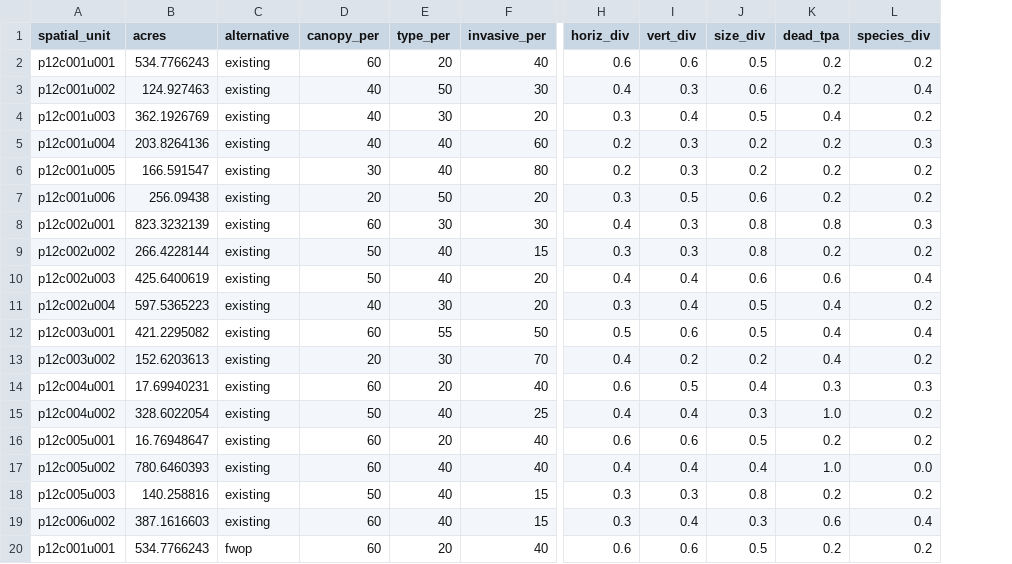
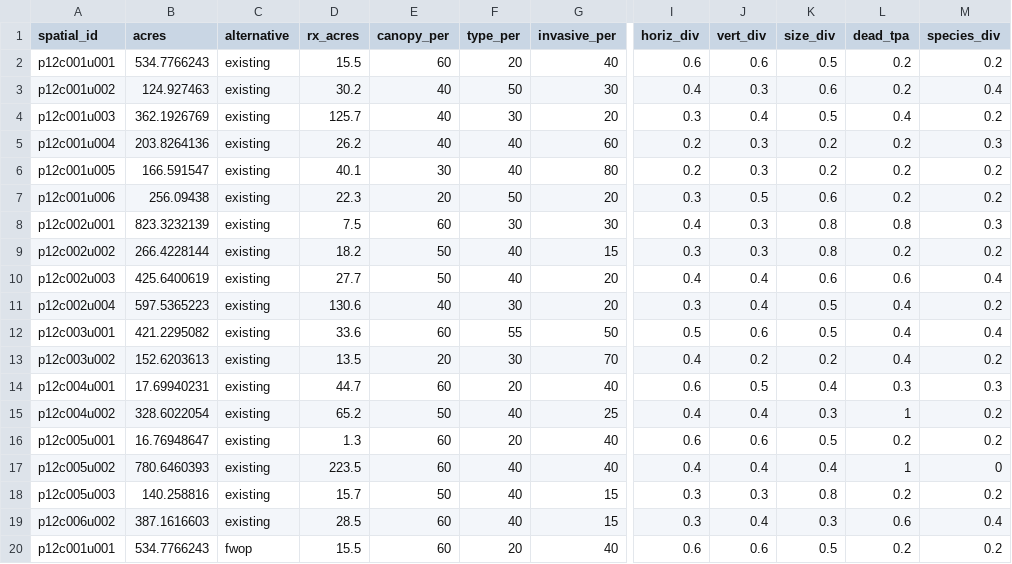
Before and after one commit to MVR-GIS/Pool_12_ecomod, a CSV file: docs/input/forest_observations.csv, drawn as a sheet; only a part is shown, gaps mark what is left out; addresses are those after the commit; the diff covers the shown part only; the diff names each change by its address in the sheet, - before the commit and + after, or states it on an @@ line.

```diff
--- a/docs/input/forest_observations.csv
+++ b/docs/input/forest_observations.csv
+column D (rx_acres), rows 2-20: 15.5 | 30.2 | 125.7 | 26.2 | 40.1 | 22.3 | 7.5 | 18.2 | 27.7 | 130.6 | 33.6 | 13.5 | 44.7 | 65.2 | 1.3 | 223.5 | 15.7 | 28.5 | 15.5
-A1: spatial_unit
+A1: spatial_id
-L15 (dead_tpa): 1.0
+L15 (dead_tpa): 1
-L17 (dead_tpa): 1.0
+L17 (dead_tpa): 1
-M17 (species_div): 0.0
+M17 (species_div): 0
```
Also changed, not shown: 22 edited cells elsewhere in this file, input/forest_observations.csv, 44 other files.
